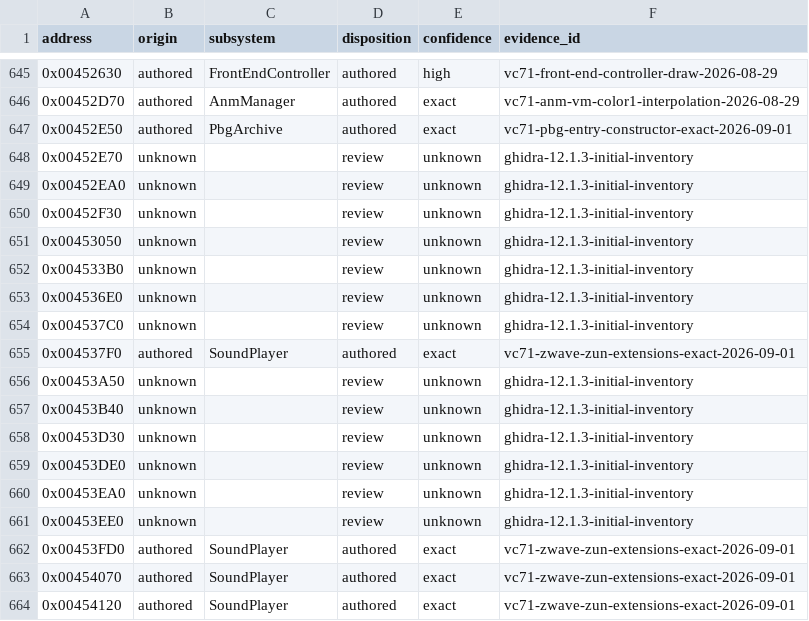
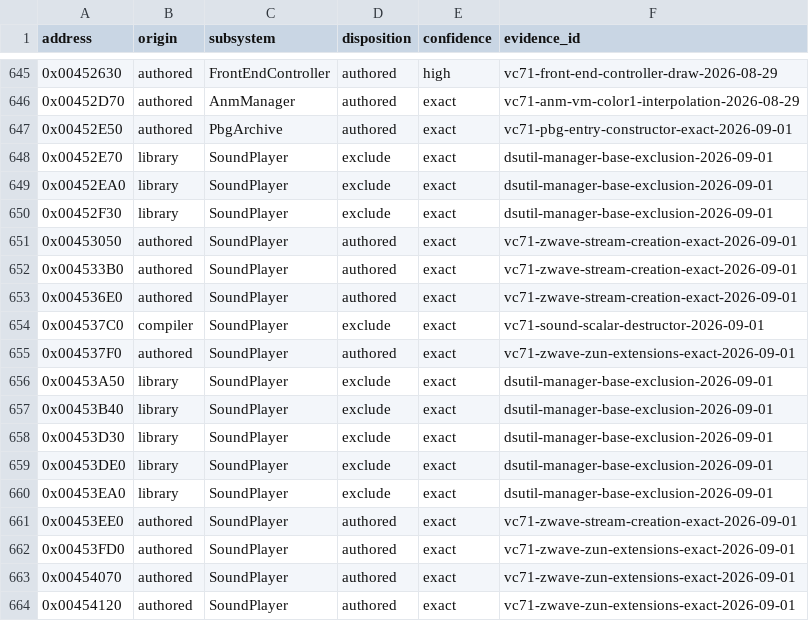
Before and after one commit to N0zoM1z0/th095, a CSV file: config/function-origins.csv, drawn as a sheet; only a part is shown, gaps mark what is left out.

```diff
--- a/config/function-origins.csv
+++ b/config/function-origins.csv
@@ -647,16 +647,16 @@ address,origin,subsystem,disposition,confidence,evidence_id
 0x00452E50,authored,PbgArchive,authored,exact,vc71-pbg-entry-constructor-exact-2026-09-01
-0x00452E70,unknown,,review,unknown,ghidra-12.1.3-initial-inventory
-0x00452EA0,unknown,,review,unknown,ghidra-12.1.3-initial-inventory
-0x00452F30,unknown,,review,unknown,ghidra-12.1.3-initial-inventory
-0x00453050,unknown,,review,unknown,ghidra-12.1.3-initial-inventory
-0x004533B0,unknown,,review,unknown,ghidra-12.1.3-initial-inventory
-0x004536E0,unknown,,review,unknown,ghidra-12.1.3-initial-inventory
-0x004537C0,unknown,,review,unknown,ghidra-12.1.3-initial-inventory
+0x00452E70,library,SoundPlayer,exclude,exact,dsutil-manager-base-exclusion-2026-09-01
+0x00452EA0,library,SoundPlayer,exclude,exact,dsutil-manager-base-exclusion-2026-09-01
+0x00452F30,library,SoundPlayer,exclude,exact,dsutil-manager-base-exclusion-2026-09-01
+0x00453050,authored,SoundPlayer,authored,exact,vc71-zwave-stream-creation-exact-2026-09-01
+0x004533B0,authored,SoundPlayer,authored,exact,vc71-zwave-stream-creation-exact-2026-09-01
+0x004536E0,authored,SoundPlayer,authored,exact,vc71-zwave-stream-creation-exact-2026-09-01
+0x004537C0,compiler,SoundPlayer,exclude,exact,vc71-sound-scalar-destructor-2026-09-01
 0x004537F0,authored,SoundPlayer,authored,exact,vc71-zwave-zun-extensions-exact-2026-09-01
-0x00453A50,unknown,,review,unknown,ghidra-12.1.3-initial-inventory
-0x00453B40,unknown,,review,unknown,ghidra-12.1.3-initial-inventory
-0x00453D30,unknown,,review,unknown,ghidra-12.1.3-initial-inventory
-0x00453DE0,unknown,,review,unknown,ghidra-12.1.3-initial-inventory
-0x00453EA0,unknown,,review,unknown,ghidra-12.1.3-initial-inventory
-0x00453EE0,unknown,,review,unknown,ghidra-12.1.3-initial-inventory
+0x00453A50,library,SoundPlayer,exclude,exact,dsutil-manager-base-exclusion-2026-09-01
+0x00453B40,library,SoundPlayer,exclude,exact,dsutil-manager-base-exclusion-2026-09-01
+0x00453D30,library,SoundPlayer,exclude,exact,dsutil-manager-base-exclusion-2026-09-01
+0x00453DE0,library,SoundPlayer,exclude,exact,dsutil-manager-base-exclusion-2026-09-01
+0x00453EA0,library,SoundPlayer,exclude,exact,dsutil-manager-base-exclusion-2026-09-01
+0x00453EE0,authored,SoundPlayer,authored,exact,vc71-zwave-stream-creation-exact-2026-09-01
 0x00453FD0,authored,SoundPlayer,authored,exact,vc71-zwave-zun-extensions-exact-2026-09-01
```
Also changed, not shown: config/functions.csv, config/implemented.csv, 11 other files.
